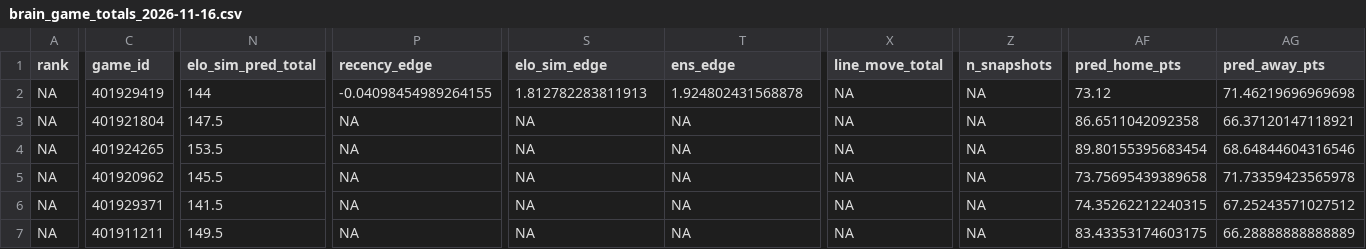
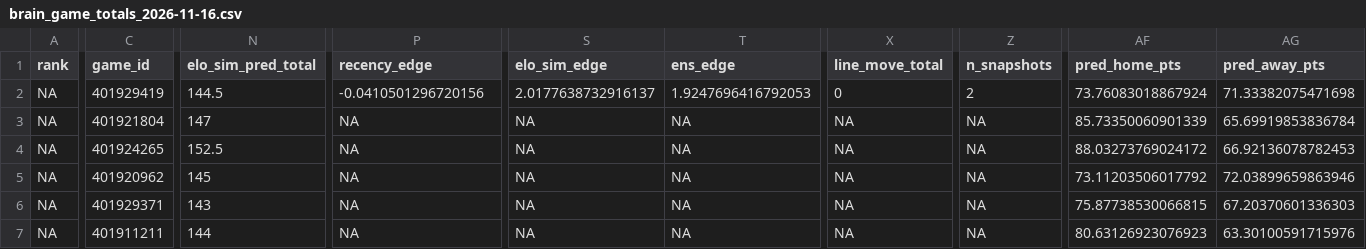
Before and after one commit to CameronBroussard6/cbb-site, a CSV file: data/brain_game_totals_2026-11-16.csv, drawn as a sheet; only a part is shown, gaps mark what is left out; the diff covers the shown part only; the diff names each change by its address in the sheet, - before the commit and + after, or states it on an @@ line.

```diff
--- a/data/brain_game_totals_2026-11-16.csv
+++ b/data/brain_game_totals_2026-11-16.csv
-N2 (elo_sim_pred_total): 144
+N2 (elo_sim_pred_total): 144.5
-P2 (recency_edge): -0.04098454989264155
+P2 (recency_edge): -0.0410501296720156
-S2 (elo_sim_edge): 1.812782283811913
+S2 (elo_sim_edge): 2.0177638732916137
-T2 (ens_edge): 1.924802431568878
+T2 (ens_edge): 1.9247696416792053
-X2 (line_move_total): NA
+X2 (line_move_total): 0
-Z2 (n_snapshots): NA
+Z2 (n_snapshots): 2
-AF2 (pred_home_pts): 73.12
+AF2 (pred_home_pts): 73.76083018867924
-AG2 (pred_away_pts): 71.46219696969698
+AG2 (pred_away_pts): 71.33382075471698
-N3 (elo_sim_pred_total): 147.5
+N3 (elo_sim_pred_total): 147
-AF3 (pred_home_pts): 86.6511042092358
+AF3 (pred_home_pts): 85.73350060901339
-AG3 (pred_away_pts): 66.37120147118921
+AG3 (pred_away_pts): 65.69919853836784
-N4 (elo_sim_pred_total): 153.5
+N4 (elo_sim_pred_total): 152.5
-AF4 (pred_home_pts): 89.80155395683454
+AF4 (pred_home_pts): 88.03273769024172
-AG4 (pred_away_pts): 68.64844604316546
+AG4 (pred_away_pts): 66.92136078782453
-N5 (elo_sim_pred_total): 145.5
+N5 (elo_sim_pred_total): 145
-AF5 (pred_home_pts): 73.75695439389658
+AF5 (pred_home_pts): 73.11203506017792
-AG5 (pred_away_pts): 71.73359423565978
+AG5 (pred_away_pts): 72.03899659863946
-N6 (elo_sim_pred_total): 141.5
+N6 (elo_sim_pred_total): 143
-AF6 (pred_home_pts): 74.35262212240315
+AF6 (pred_home_pts): 75.87738530066815
-AG6 (pred_away_pts): 67.25243571027512
+AG6 (pred_away_pts): 67.20370601336303
-N7 (elo_sim_pred_total): 149.5
+N7 (elo_sim_pred_total): 144
-AF7 (pred_home_pts): 83.43353174603175
+AF7 (pred_home_pts): 80.63126923076923
-AG7 (pred_away_pts): 66.28888888888889
+AG7 (pred_away_pts): 63.30100591715976
```
Also changed, not shown: 142 edited cells elsewhere in this file, data/brain_game_totals_2026-11-15.csv, data/brain_team_totals_2026-11-15.csv, 11 other files.
